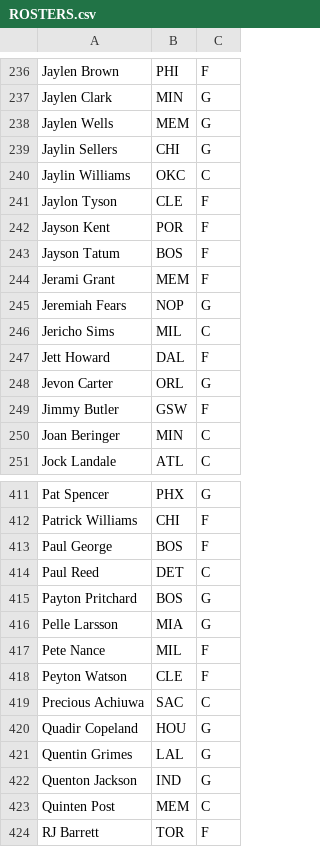
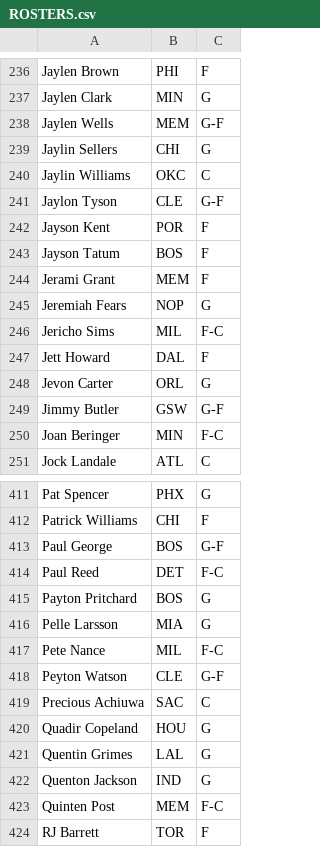
Before and after one commit to 7wilite7/Nba-Stats, a CSV file: out/ROSTERS.csv, drawn as a sheet; only a part is shown, gaps mark what is left out; the diff covers the shown part only.

```diff
--- a/out/ROSTERS.csv
+++ b/out/ROSTERS.csv
@@ -237,6 +237,6 @@ Jaylen Brown,PHI,F
 Jaylen Clark,MIN,G
-Jaylen Wells,MEM,G
+Jaylen Wells,MEM,G-F
 Jaylin Sellers,CHI,G
 Jaylin Williams,OKC,C
-Jaylon Tyson,CLE,F
+Jaylon Tyson,CLE,G-F
 Jayson Kent,POR,F
@@ -245,7 +245,7 @@ Jerami Grant,MEM,F
 Jeremiah Fears,NOP,G
-Jericho Sims,MIL,C
+Jericho Sims,MIL,F-C
 Jett Howard,DAL,F
 Jevon Carter,ORL,G
-Jimmy Butler,GSW,F
-Joan Beringer,MIN,C
+Jimmy Butler,GSW,G-F
+Joan Beringer,MIN,F-C
 Jock Landale,ATL,C
@@ -412,8 +412,8 @@ Pat Spencer,PHX,G
 Patrick Williams,CHI,F
-Paul George,BOS,F
-Paul Reed,DET,C
+Paul George,BOS,G-F
+Paul Reed,DET,F-C
 Payton Pritchard,BOS,G
 Pelle Larsson,MIA,G
-Pete Nance,MIL,F
-Peyton Watson,CLE,F
+Pete Nance,MIL,F-C
+Peyton Watson,CLE,G-F
 Precious Achiuwa,SAC,C
@@ -422,3 +422,3 @@ Quentin Grimes,LAL,G
 Quenton Jackson,IND,G
-Quinten Post,MEM,C
+Quinten Post,MEM,F-C
 RJ Barrett,TOR,F
```
Also changed, not shown: 46 edited cells elsewhere in this file, out/GAMES_2627.csv, out/GAMES_blend.csv, 10 other files.
